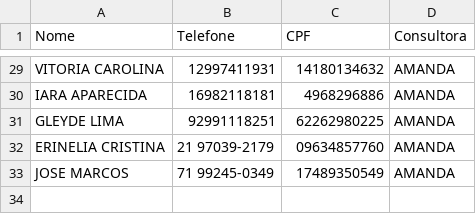
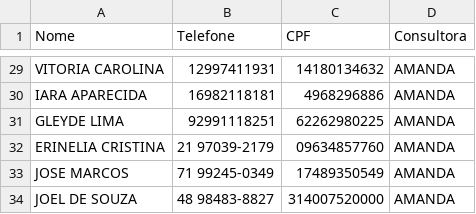
Before and after one commit to sousas2ds/Contatos, a CSV file: contatos-amanda.csv, drawn as a sheet; only a part is shown, gaps mark what is left out.

Commit message:
Atualizando contatos-amanda.csv

```diff
--- a/contatos-amanda.csv
+++ b/contatos-amanda.csv
@@ -33 +33,2 @@ ERINELIA CRISTINA;21 97039-2179;09634857760;AMANDA;
 JOSE MARCOS;71 99245-0349;17489350549;AMANDA;
+JOEL DE SOUZA;48 98483-8827;314007520000;AMANDA;
```
